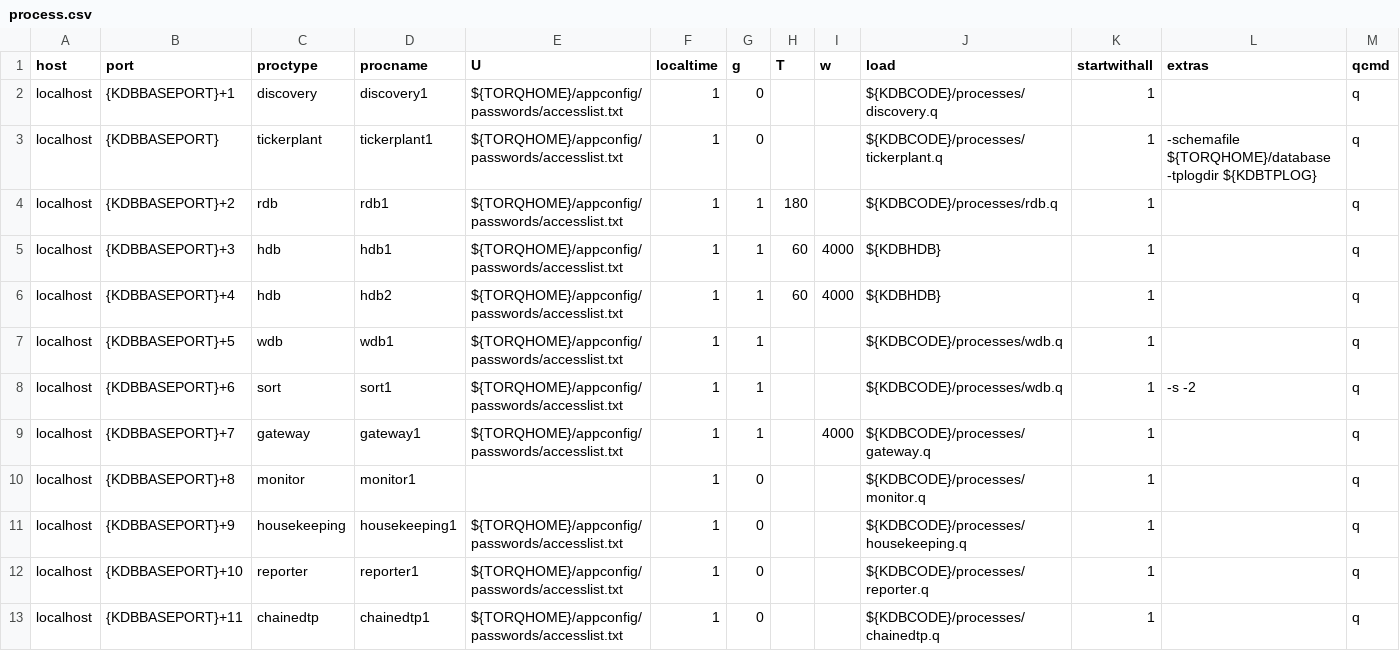
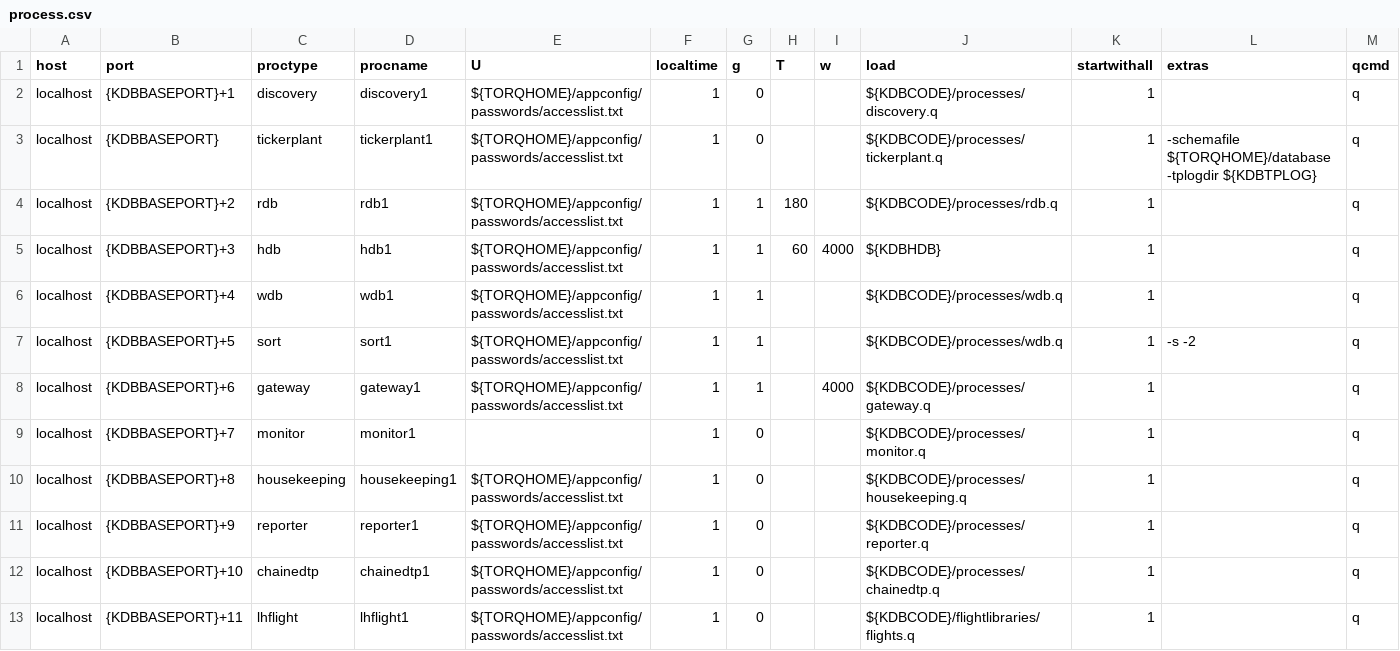
Before and after one commit to AquaQAnalytics/TorQ-Air, a CSV file: appconfig/process.csv, drawn as a sheet; only a part is shown; the diff covers the shown part only.

Commit message:
Removed redundant HDB from process.csv

```diff
--- a/appconfig/process.csv
+++ b/appconfig/process.csv
@@ -5,9 +5,9 @@ localhost,{KDBBASEPORT}+2,rdb,rdb1,${TORQHOME}/appconfig/passwords/accesslist.tx
 localhost,{KDBBASEPORT}+3,hdb,hdb1,${TORQHOME}/appconfig/passwords/accesslist.txt,1,1,60,4000,${KDBHDB},1,,q
-localhost,{KDBBASEPORT}+4,hdb,hdb2,${TORQHOME}/appconfig/passwords/accesslist.txt,1,1,60,4000,${KDBHDB},1,,q
-localhost,{KDBBASEPORT}+5,wdb,wdb1,${TORQHOME}/appconfig/passwords/accesslist.txt,1,1,,,${KDBCODE}/processes/wdb.q,1,,q
-localhost,{KDBBASEPORT}+6,sort,sort1,${TORQHOME}/appconfig/passwords/accesslist.txt,1,1,,,${KDBCODE}/processes/wdb.q,1,-s -2,q
-localhost,{KDBBASEPORT}+7,gateway,gateway1,${TORQHOME}/appconfig/passwords/accesslist.txt,1,1,,4000,${KDBCODE}/processes/gateway.q,1,,q
-localhost,{KDBBASEPORT}+8,monitor,monitor1,,1,0,,,${KDBCODE}/processes/monitor.q,1,,q
-localhost,{KDBBASEPORT}+9,housekeeping,housekeeping1,${TORQHOME}/appconfig/passwords/accesslist.txt,1,0,,,${KDBCODE}/processes/housekeeping.q,1,,q
-localhost,{KDBBASEPORT}+10,reporter,reporter1,${TORQHOME}/appconfig/passwords/accesslist.txt,1,0,,,${KDBCODE}/processes/reporter.q,1,,q
-localhost,{KDBBASEPORT}+11,chainedtp,chainedtp1,${TORQHOME}/appconfig/passwords/accesslist.txt,1,0,,,${KDBCODE}/processes/chainedtp.q,1,,q
+localhost,{KDBBASEPORT}+4,wdb,wdb1,${TORQHOME}/appconfig/passwords/accesslist.txt,1,1,,,${KDBCODE}/processes/wdb.q,1,,q
+localhost,{KDBBASEPORT}+5,sort,sort1,${TORQHOME}/appconfig/passwords/accesslist.txt,1,1,,,${KDBCODE}/processes/wdb.q,1,-s -2,q
+localhost,{KDBBASEPORT}+6,gateway,gateway1,${TORQHOME}/appconfig/passwords/accesslist.txt,1,1,,4000,${KDBCODE}/processes/gateway.q,1,,q
+localhost,{KDBBASEPORT}+7,monitor,monitor1,,1,0,,,${KDBCODE}/processes/monitor.q,1,,q
+localhost,{KDBBASEPORT}+8,housekeeping,housekeeping1,${TORQHOME}/appconfig/passwords/accesslist.txt,1,0,,,${KDBCODE}/processes/housekeeping.q,1,,q
+localhost,{KDBBASEPORT}+9,reporter,reporter1,${TORQHOME}/appconfig/passwords/accesslist.txt,1,0,,,${KDBCODE}/processes/reporter.q,1,,q
+localhost,{KDBBASEPORT}+10,chainedtp,chainedtp1,${TORQHOME}/appconfig/passwords/accesslist.txt,1,0,,,${KDBCODE}/processes/chainedtp.q,1,,q
+localhost,{KDBBASEPORT}+11,lhflight,lhflight1,${TORQHOME}/appconfig/passwords/accesslist.txt,1,0,,,${KDBCODE}/flightlibraries/flights.q,1,,q
```
Also changed, not shown: 1 removed row elsewhere in this file.
